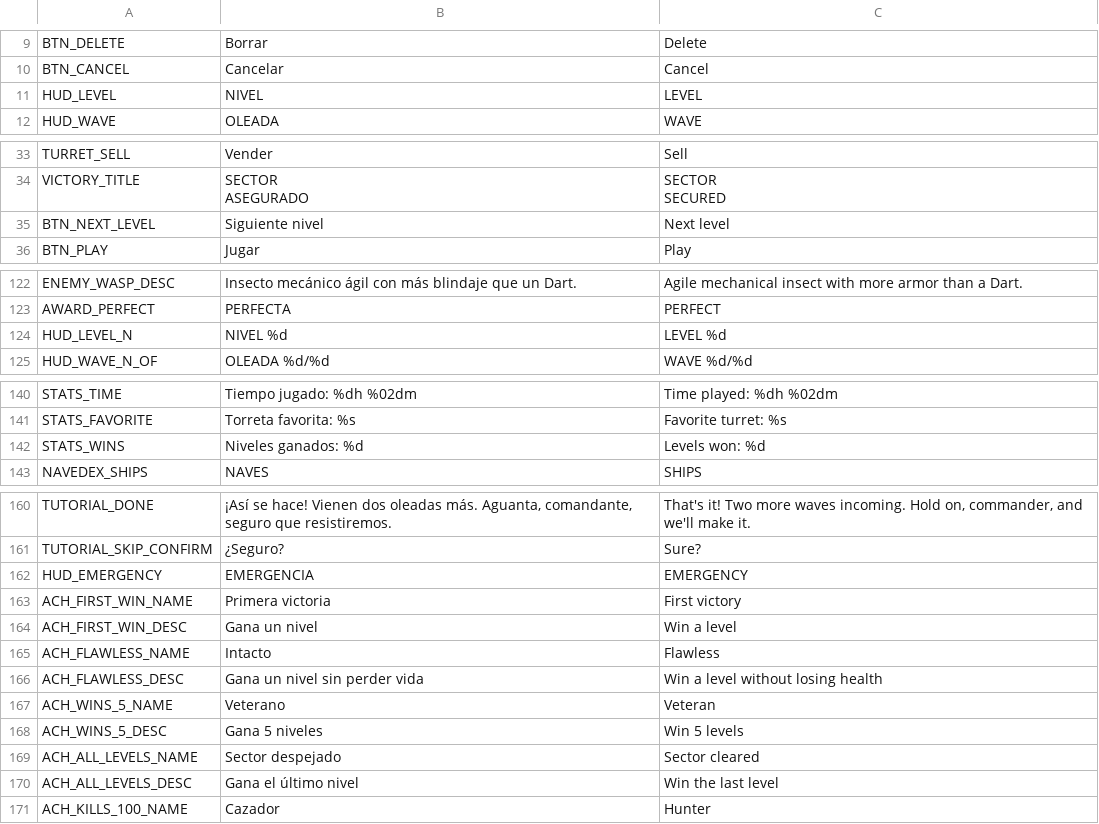
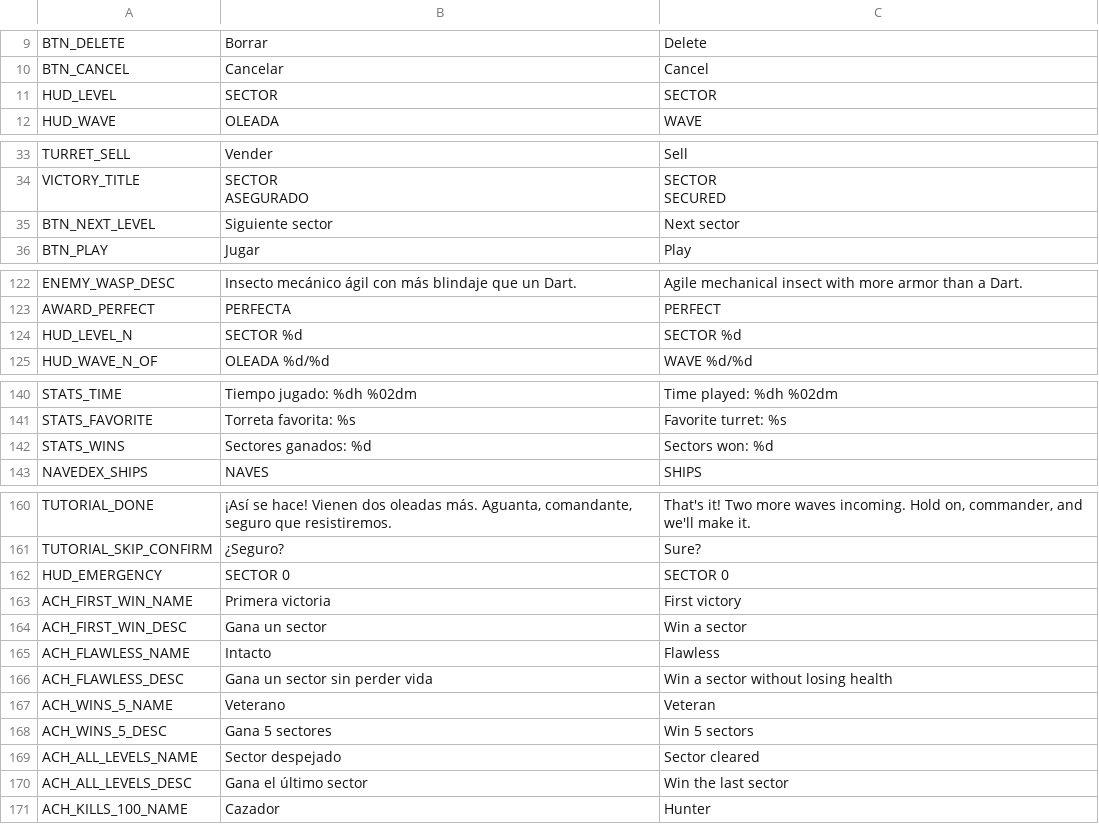
Before and after one commit to D4MC04/proyecto_dam2b, a CSV file: translations/textos.csv, drawn as a sheet; only a part is shown, gaps mark what is left out.

```diff
--- a/translations/textos.csv
+++ b/translations/textos.csv
@@ -12,3 +12,3 @@ BTN_DELETE,Borrar,Delete
 BTN_CANCEL,Cancelar,Cancel
-HUD_LEVEL,NIVEL,LEVEL
+HUD_LEVEL,SECTOR,SECTOR
 HUD_WAVE,OLEADA,WAVE
@@ -40,3 +40,3 @@ ASEGURADO","SECTOR
 SECURED"
-BTN_NEXT_LEVEL,Siguiente nivel,Next level
+BTN_NEXT_LEVEL,Siguiente sector,Next sector
 BTN_PLAY,Jugar,Play
@@ -129,3 +129,3 @@ ENEMY_WASP_DESC,Insecto mecánico ágil con más blindaje que un Dart.,Agile mec
 AWARD_PERFECT,PERFECTA,PERFECT
-HUD_LEVEL_N,NIVEL %d,LEVEL %d
+HUD_LEVEL_N,SECTOR %d,SECTOR %d
 HUD_WAVE_N_OF,OLEADA %d/%d,WAVE %d/%d
@@ -147,3 +147,3 @@ STATS_TIME,Tiempo jugado: %dh %02dm,Time played: %dh %02dm
 STATS_FAVORITE,Torreta favorita: %s,Favorite turret: %s
-STATS_WINS,Niveles ganados: %d,Levels won: %d
+STATS_WINS,Sectores ganados: %d,Sectors won: %d
 NAVEDEX_SHIPS,NAVES,SHIPS
@@ -167,11 +167,11 @@ TUTORIAL_DONE,"¡Así se hace! Vienen dos oleadas más. Aguanta, comandante, seg
 TUTORIAL_SKIP_CONFIRM,¿Seguro?,Sure?
-HUD_EMERGENCY,EMERGENCIA,EMERGENCY
+HUD_EMERGENCY,SECTOR 0,SECTOR 0
 ACH_FIRST_WIN_NAME,Primera victoria,First victory
-ACH_FIRST_WIN_DESC,Gana un nivel,Win a level
+ACH_FIRST_WIN_DESC,Gana un sector,Win a sector
 ACH_FLAWLESS_NAME,Intacto,Flawless
-ACH_FLAWLESS_DESC,Gana un nivel sin perder vida,Win a level without losing health
+ACH_FLAWLESS_DESC,Gana un sector sin perder vida,Win a sector without losing health
 ACH_WINS_5_NAME,Veterano,Veteran
-ACH_WINS_5_DESC,Gana 5 niveles,Win 5 levels
+ACH_WINS_5_DESC,Gana 5 sectores,Win 5 sectors
 ACH_ALL_LEVELS_NAME,Sector despejado,Sector cleared
-ACH_ALL_LEVELS_DESC,Gana el último nivel,Win the last level
+ACH_ALL_LEVELS_DESC,Gana el último sector,Win the last sector
 ACH_KILLS_100_NAME,Cazador,Hunter
```
Also changed, not shown: 7 other files.
